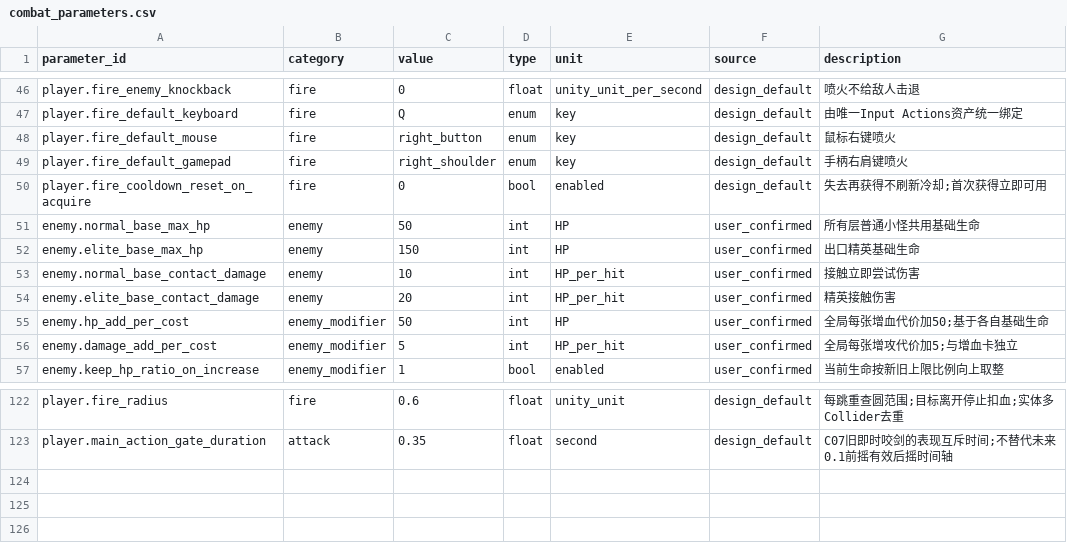
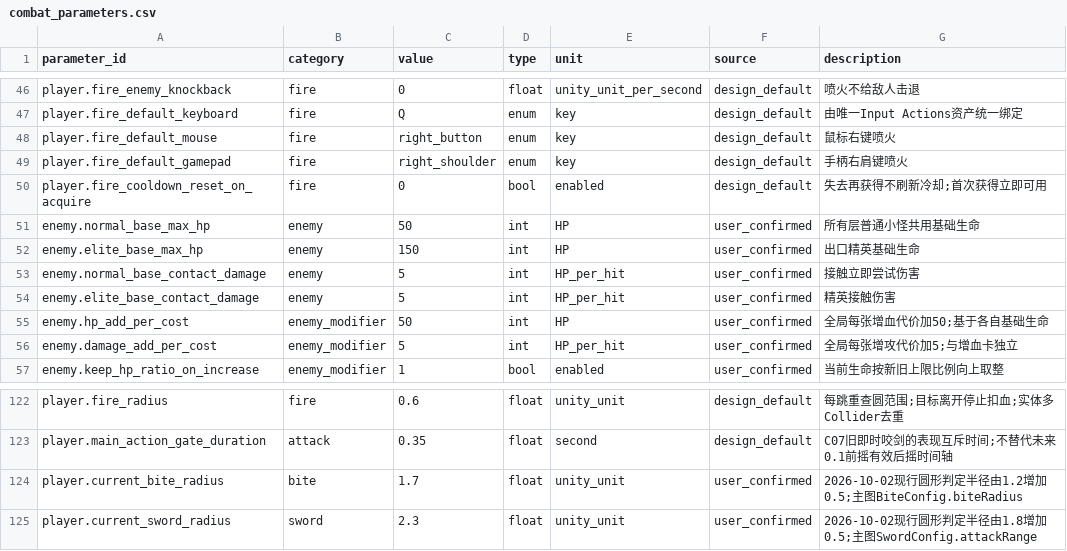
Before and after one commit to pkk11111/2026GameJamUnity, a CSV file: docs/combat_parameters.csv, drawn as a sheet; only a part is shown, gaps mark what is left out.

```diff
--- a/docs/combat_parameters.csv
+++ b/docs/combat_parameters.csv
@@ -52,4 +52,4 @@ enemy.normal_base_max_hp,enemy,50,int,HP,user_confirmed,所有层普通小怪共
 enemy.elite_base_max_hp,enemy,150,int,HP,user_confirmed,出口精英基础生命
-enemy.normal_base_contact_damage,enemy,10,int,HP_per_hit,user_confirmed,接触立即尝试伤害
-enemy.elite_base_contact_damage,enemy,20,int,HP_per_hit,user_confirmed,精英接触伤害
+enemy.normal_base_contact_damage,enemy,5,int,HP_per_hit,user_confirmed,接触立即尝试伤害
+enemy.elite_base_contact_damage,enemy,5,int,HP_per_hit,user_confirmed,精英接触伤害
 enemy.hp_add_per_cost,enemy_modifier,50,int,HP,user_confirmed,全局每张增血代价加50;基于各自基础生命
@@ -123 +123,3 @@ player.fire_radius,fire,0.6,float,unity_unit,design_default,每跳重查圆范
 player.main_action_gate_duration,attack,0.35,float,second,design_default,C07旧即时咬剑的表现互斥时间;不替代未来0.1前摇有效后摇时间轴
+player.current_bite_radius,bite,1.7,float,unity_unit,user_confirmed,2026-10-02现行圆形判定半径由1.2增加0.5;主图BiteConfig.biteRadius
+player.current_sword_radius,sword,2.3,float,unity_unit,user_confirmed,2026-10-02现行圆形判定半径由1.8增加0.5;主图SwordConfig.attackRange
```
Also changed, not shown: 25 other files.
